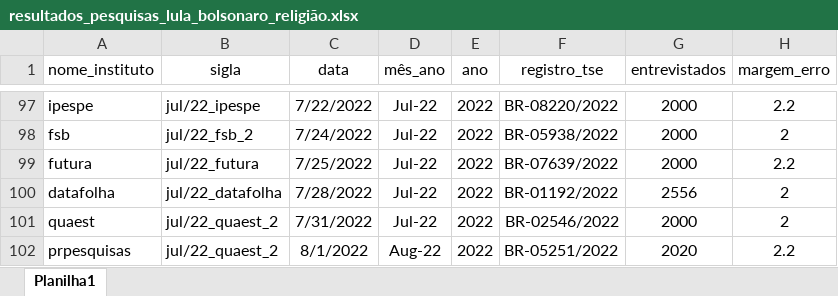
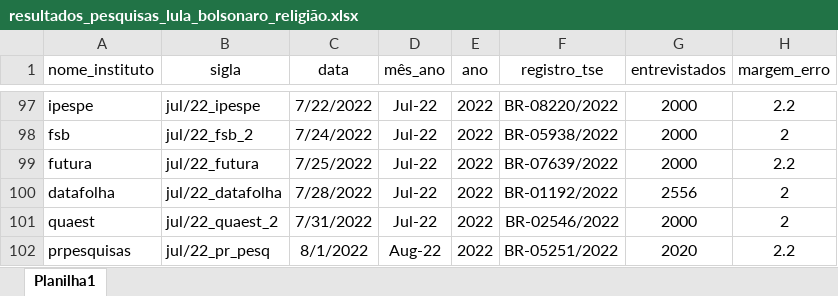
Before and after one commit to andregerardi/app-agregador-pesquisas, an Excel workbook: resultados_pesquisas_lula_bolsonaro_religião.xlsx, sheet Planilha1, drawn as a sheet; only a part is shown, gaps mark what is left out; values as stored, in another font and other column widths than the file's, no borders; the diff names each change by its address in the sheet, - before the commit and + after, or states it on an @@ line.

Commit message:
Add files via upload

```diff
--- a/resultados_pesquisas_lula_bolsonaro_religião.xlsx (sheet Planilha1)
+++ b/resultados_pesquisas_lula_bolsonaro_religião.xlsx (sheet Planilha1)
-B102 (sigla): jul/22_quaest_2
+B102 (sigla): jul/22_pr_pesq
```
